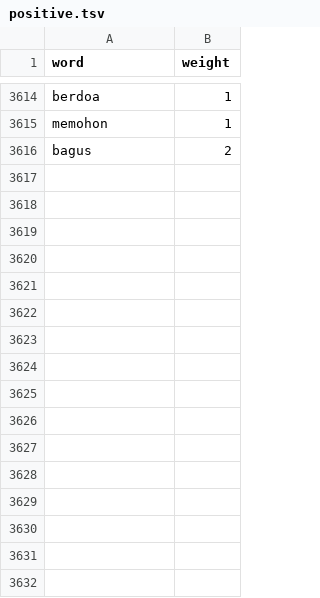
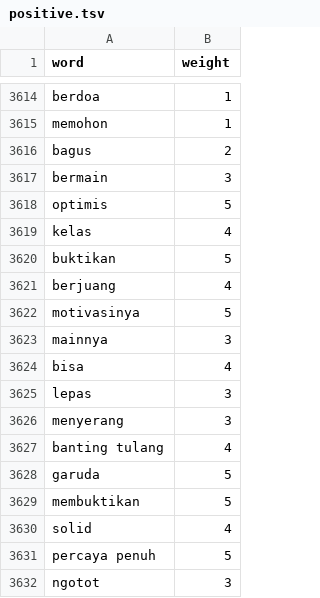
Before and after one commit to MIAbidin/Sentimen-Timnas-App, a TSV file: Notebook/dataset/positive.tsv, drawn as a sheet; only a part is shown, gaps mark what is left out.

Commit message:
Update positive.tsv

```diff
--- a/Notebook/dataset/positive.tsv
+++ b/Notebook/dataset/positive.tsv
@@ -3616 +3616,17 @@ memohon	1
 bagus	2
+bermain	3
+optimis	5
+kelas	4
+buktikan	5
+berjuang	4
+motivasinya	5
+mainnya	3
+bisa	4
+lepas	3
+menyerang	3
+banting tulang	4
+garuda	5
+membuktikan	5
+solid	4
+percaya penuh	5
+ngotot	3
```
